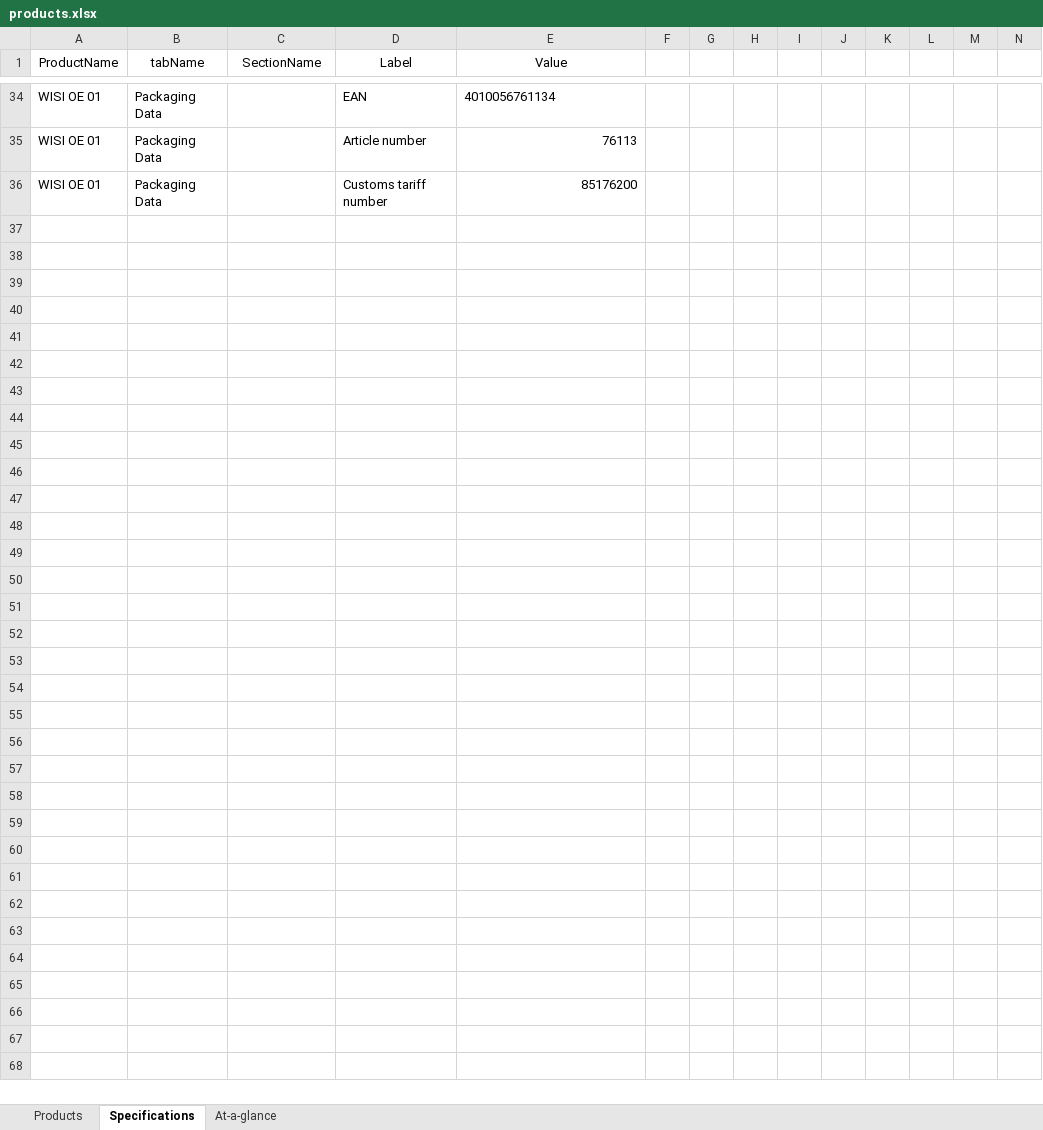
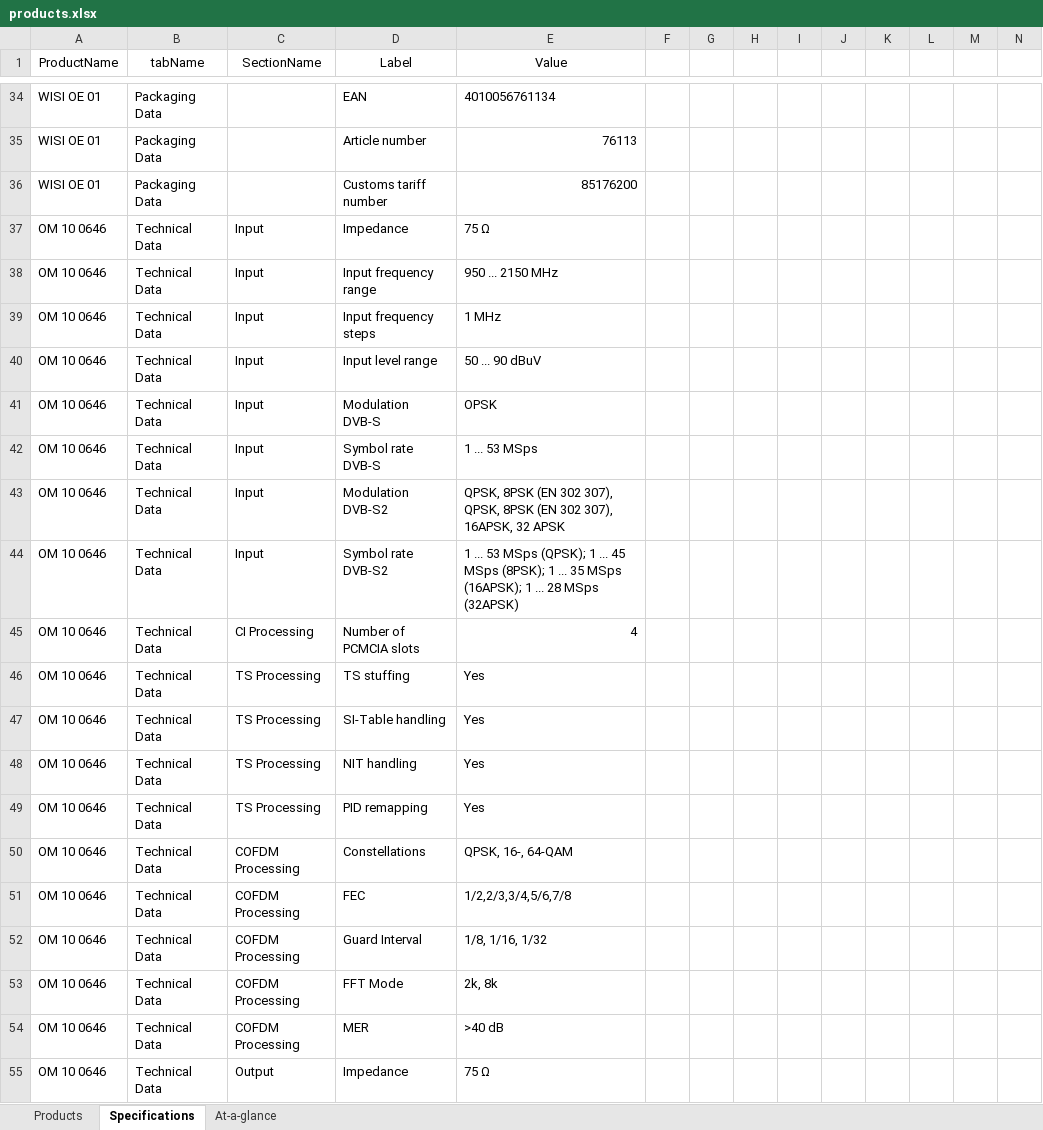
Before and after one commit to IthChanakijkamjorn/studio, an Excel workbook: import/products.xlsx, sheet Specifications, drawn as a sheet; only a part is shown, gaps mark what is left out; values as stored, in another font and other column widths than the file's, no borders; table styles not drawn; rows hold the shown columns only; ↵ is a line break in a cell; the diff covers the shown part only; the diff names each change by its address in the sheet, - before the commit and + after, or states it on an @@ line.

```diff
--- a/import/products.xlsx (sheet Specifications)
+++ b/import/products.xlsx (sheet Specifications)
+row 37: OM 10 0646 | Technical Data | Input | Impedance | 75 Ω
+row 38: OM 10 0646 | Technical Data | Input | Input frequency range | 950 ... 2150 MHz
+row 39: OM 10 0646 | Technical Data | Input | Input frequency steps | 1 MHz
+row 40: OM 10 0646 | Technical Data | Input | Input level range | 50 ... 90 dBuV
+row 41: OM 10 0646 | Technical Data | Input | Modulation DVB-S | OPSK
+row 42: OM 10 0646 | Technical Data | Input | Symbol rate DVB-S | 1 ... 53 MSps
+row 43: OM 10 0646 | Technical Data | Input | Modulation DVB-S2 | QPSK, 8PSK (EN 302 307), ↵ QPSK, 8PSK (EN 302 307), 16APSK, 32 APSK
+row 44: OM 10 0646 | Technical Data | Input | Symbol rate DVB-S2 | 1 ... 53 MSps (QPSK); 1 ... 45 MSps (8PSK); 1 ... 35 MSps (16APSK); 1 ... 28 MSps (32APSK)
+row 45: OM 10 0646 | Technical Data | CI Processing | Number of PCMCIA slots | 4
+row 46: OM 10 0646 | Technical Data | TS Processing | TS stuffing | Yes
+row 47: OM 10 0646 | Technical Data | TS Processing | SI-Table handling | Yes
+row 48: OM 10 0646 | Technical Data | TS Processing | NIT handling | Yes
+row 49: OM 10 0646 | Technical Data | TS Processing | PID remapping | Yes
+row 50: OM 10 0646 | Technical Data | COFDM Processing | Constellations | QPSK, 16-, 64-QAM
+row 51: OM 10 0646 | Technical Data | COFDM Processing | FEC | 1/2,2/3,3/4,5/6,7/8
+row 52: OM 10 0646 | Technical Data | COFDM Processing | Guard Interval | 1/8, 1/16, 1/32
+row 53: OM 10 0646 | Technical Data | COFDM Processing | FFT Mode | 2k, 8k
+row 54: OM 10 0646 | Technical Data | COFDM Processing | MER | >40 dB
+row 55: OM 10 0646 | Technical Data | Output | Impedance | 75 Ω
```
Also changed, not shown: 137 added rows elsewhere in this sheet, sheet At-a-glance, sheet Products.
